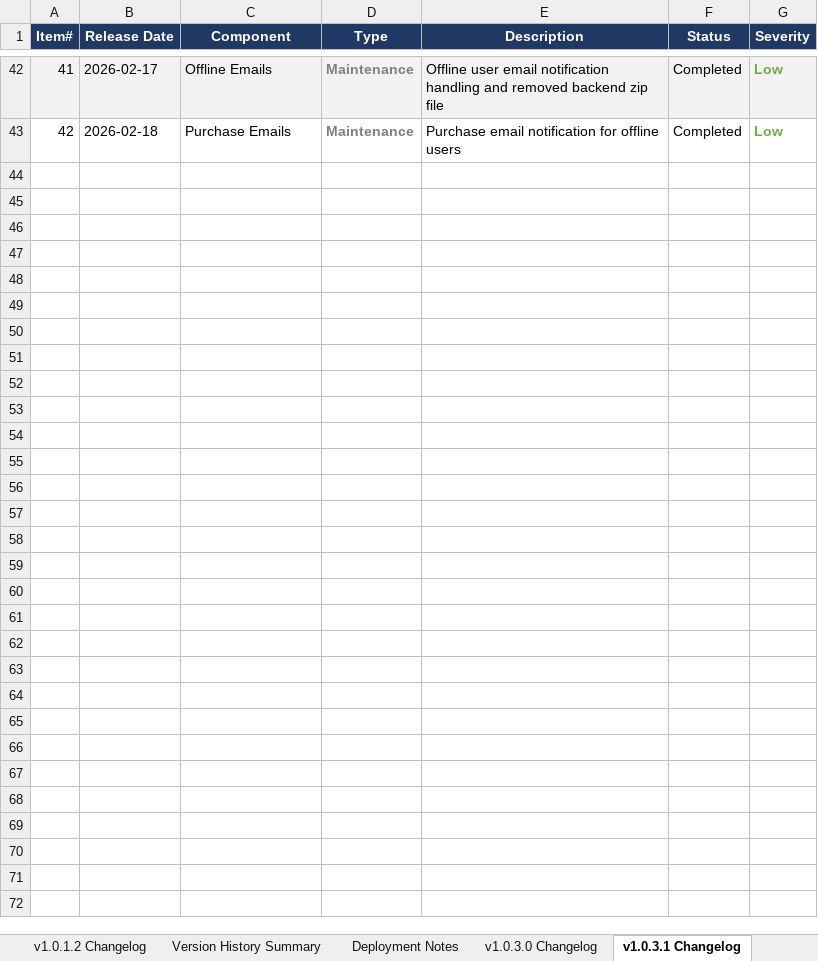
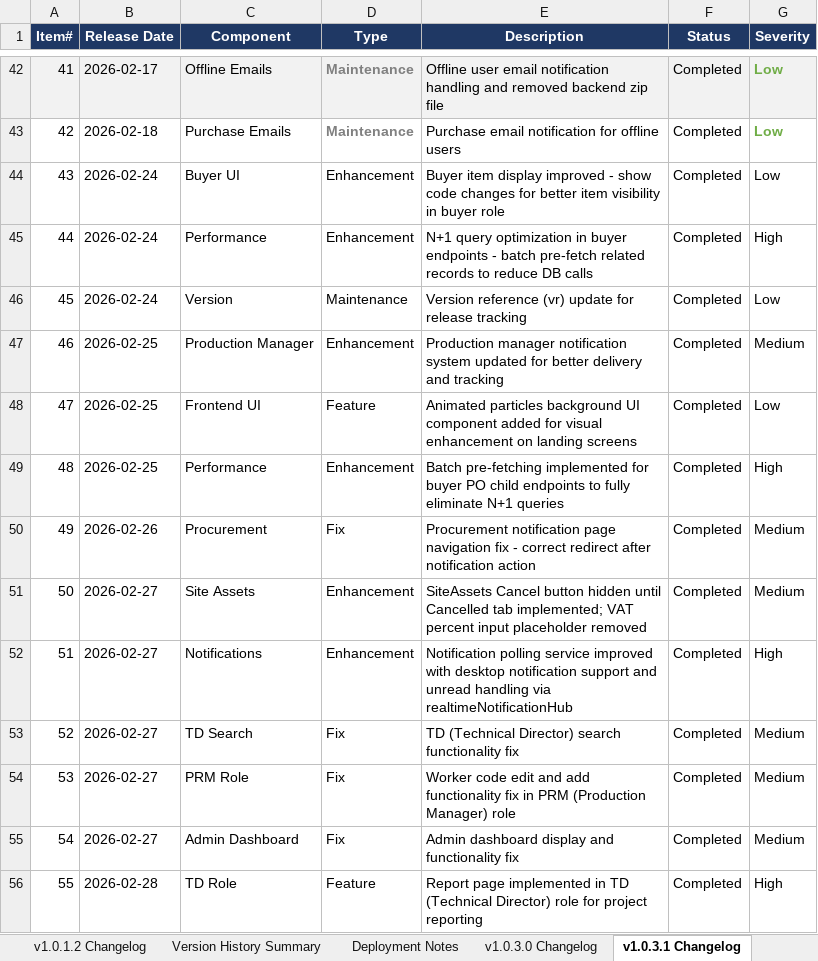
Before and after one commit to redlitmus-in/MeterSquare, an Excel workbook: MSQ App Version History.xlsx, sheet v1.0.3.1 Changelog, drawn as a sheet; only a part is shown, gaps mark what is left out; values as stored, in another font and other column widths than the file's, no borders; the diff names each change by its address in the sheet, - before the commit and + after, or states it on an @@ line.

Commit message:
version update in excel file

```diff
--- a/MSQ App Version History.xlsx (sheet v1.0.3.1 Changelog)
+++ b/MSQ App Version History.xlsx (sheet v1.0.3.1 Changelog)
+row 44: 43 | 2026-02-24 | Buyer UI | Enhancement | Buyer item display improved - show code changes for better item visibility in buyer role | Completed | Low
+row 45: 44 | 2026-02-24 | Performance | Enhancement | N+1 query optimization in buyer endpoints - batch pre-fetch related records to reduce DB calls | Completed | High
+row 46: 45 | 2026-02-24 | Version | Maintenance | Version reference (vr) update for release tracking | Completed | Low
+row 47: 46 | 2026-02-25 | Production Manager | Enhancement | Production manager notification system updated for better delivery and tracking | Completed | Medium
+row 48: 47 | 2026-02-25 | Frontend UI | Feature | Animated particles background UI component added for visual enhancement on landing screens | Completed | Low
+row 49: 48 | 2026-02-25 | Performance | Enhancement | Batch pre-fetching implemented for buyer PO child endpoints to fully eliminate N+1 queries | Completed | High
+row 50: 49 | 2026-02-26 | Procurement | Fix | Procurement notification page navigation fix - correct redirect after notification action | Completed | Medium
+row 51: 50 | 2026-02-27 | Site Assets | Enhancement | SiteAssets Cancel button hidden until Cancelled tab implemented; VAT percent input placeholder removed | Completed | Medium
+row 52: 51 | 2026-02-27 | Notifications | Enhancement | Notification polling service improved with desktop notification support and unread handling via realtimeNotificationHub | Completed | High
+row 53: 52 | 2026-02-27 | TD Search | Fix | TD (Technical Director) search functionality fix | Completed | Medium
+row 54: 53 | 2026-02-27 | PRM Role | Fix | Worker code edit and add functionality fix in PRM (Production Manager) role | Completed | Medium
+row 55: 54 | 2026-02-27 | Admin Dashboard | Fix | Admin dashboard display and functionality fix | Completed | Medium
+row 56: 55 | 2026-02-28 | TD Role | Feature | Report page implemented in TD (Technical Director) role for project reporting | Completed | High
```
Also changed, not shown: sheet Version Control, 1 other file.
